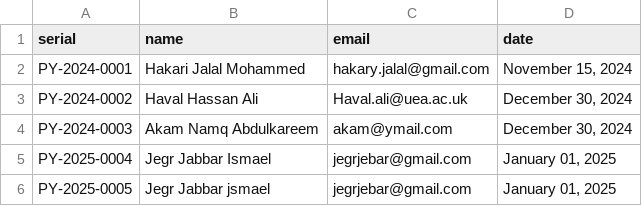
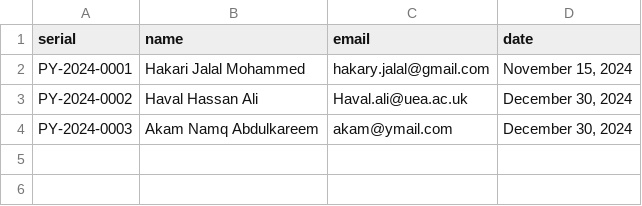
Before and after one commit to Hakari-Bibani/generator, a CSV file: certificates/records.csv, drawn as a sheet.

Commit message:
Update records.csv

```diff
--- a/certificates/records.csv
+++ b/certificates/records.csv
@@ -4,3 +4 @@ PY-2024-0002,Haval Hassan Ali,Haval.ali@uea.ac.uk ,"December 30, 2024"
 PY-2024-0003,Akam Namq Abdulkareem,akam@ymail.com,"December 30, 2024"
-PY-2025-0004,Jegr Jabbar Ismael,jegrjebar@gmail.com,"January 01, 2025"
-PY-2025-0005,Jegr Jabbar jsmael,jegrjebar@gmail.com,"January 01, 2025"
```
